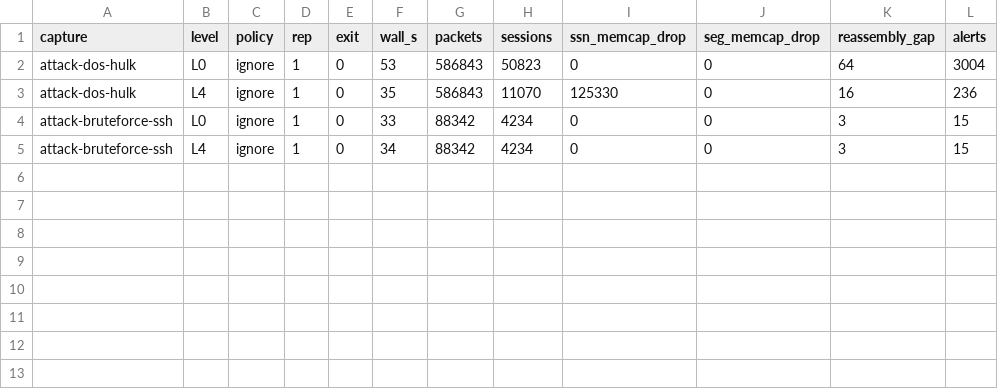
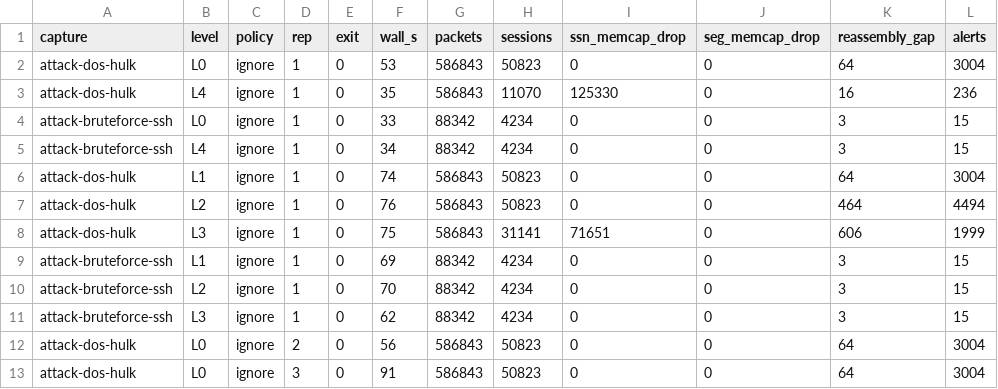
Before and after one commit to AMSONI777/suricata-memcap-genis, a CSV file: results/runs_summary.csv, drawn as a sheet.

Commit message:
Add analysis script and pilot retention results

```diff
--- a/results/runs_summary.csv
+++ b/results/runs_summary.csv
@@ -5 +5,9 @@ attack-bruteforce-ssh,L0,ignore,1,0,33,88342,4234,0,0,3,15
 attack-bruteforce-ssh,L4,ignore,1,0,34,88342,4234,0,0,3,15
+attack-dos-hulk,L1,ignore,1,0,74,586843,50823,0,0,64,3004
+attack-dos-hulk,L2,ignore,1,0,76,586843,50823,0,0,464,4494
+attack-dos-hulk,L3,ignore,1,0,75,586843,31141,71651,0,606,1999
+attack-bruteforce-ssh,L1,ignore,1,0,69,88342,4234,0,0,3,15
+attack-bruteforce-ssh,L2,ignore,1,0,70,88342,4234,0,0,3,15
+attack-bruteforce-ssh,L3,ignore,1,0,62,88342,4234,0,0,3,15
+attack-dos-hulk,L0,ignore,2,0,56,586843,50823,0,0,64,3004
+attack-dos-hulk,L0,ignore,3,0,91,586843,50823,0,0,64,3004
```
Also changed, not shown: 6 other files.
